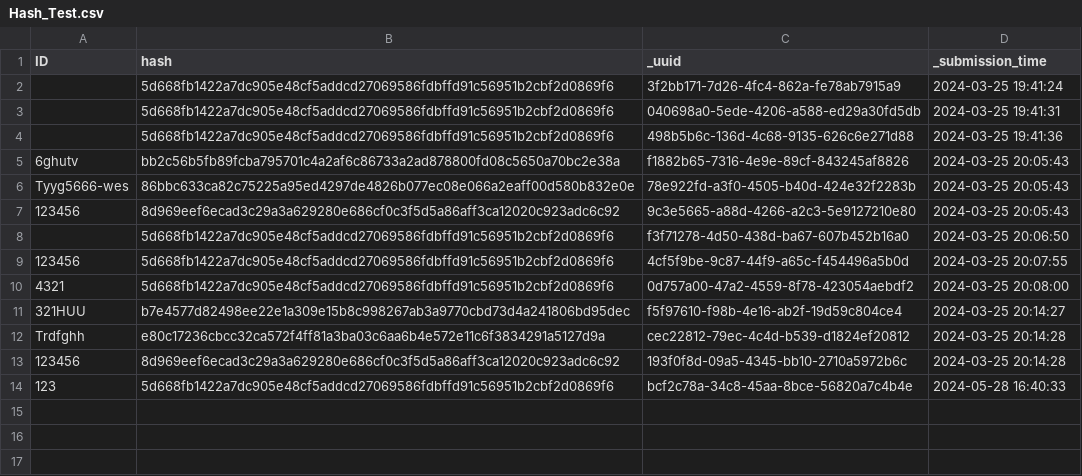
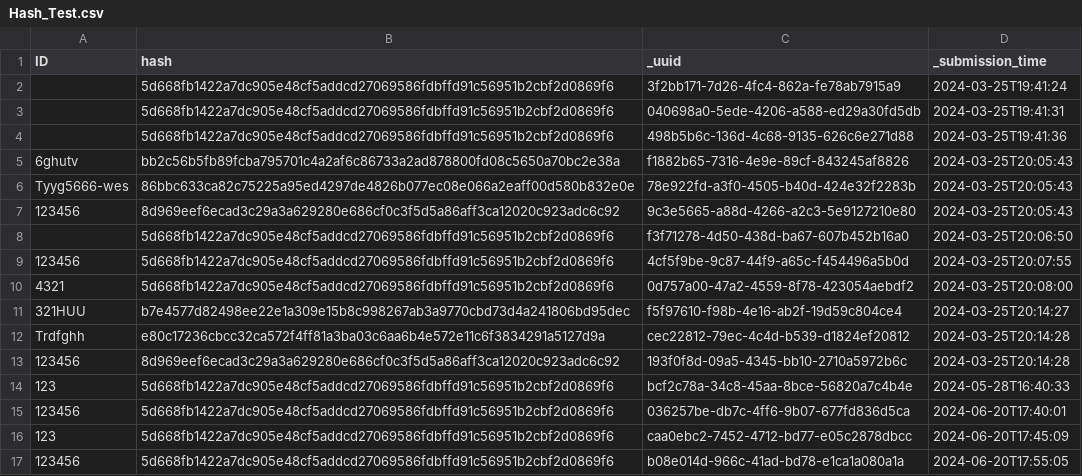
Before and after one commit to mdestaubin/Kobo, a CSV file: Hash_Test.csv, drawn as a sheet.

Commit message:
Add files via upload

```diff
--- a/Hash_Test.csv
+++ b/Hash_Test.csv
@@ -1,14 +1,17 @@
 "ID";"hash";"_uuid";"_submission_time"
-"";"5d668fb1422a7dc905e48cf5addcd27069586fdbffd91c56951b2cbf2d0869f6";"3f2bb171-7d26-4fc4-862a-fe78ab7915a9";"2024-03-25 19:41:24"
-"";"5d668fb1422a7dc905e48cf5addcd27069586fdbffd91c56951b2cbf2d0869f6";"040698a0-5ede-4206-a588-ed29a30fd5db";"2024-03-25 19:41:31"
-"";"5d668fb1422a7dc905e48cf5addcd27069586fdbffd91c56951b2cbf2d0869f6";"498b5b6c-136d-4c68-9135-626c6e271d88";"2024-03-25 19:41:36"
-"6ghutv";"bb2c56b5fb89fcba795701c4a2af6c86733a2ad878800fd08c5650a70bc2e38a";"f1882b65-7316-4e9e-89cf-843245af8826";"2024-03-25 20:05:43"
-"Tyyg5666-wes";"86bbc633ca82c75225a95ed4297de4826b077ec08e066a2eaff00d580b832e0e";"78e922fd-a3f0-4505-b40d-424e32f2283b";"2024-03-25 20:05:43"
-"123456";"8d969eef6ecad3c29a3a629280e686cf0c3f5d5a86aff3ca12020c923adc6c92";"9c3e5665-a88d-4266-a2c3-5e9127210e80";"2024-03-25 20:05:43"
-"";"5d668fb1422a7dc905e48cf5addcd27069586fdbffd91c56951b2cbf2d0869f6";"f3f71278-4d50-438d-ba67-607b452b16a0";"2024-03-25 20:06:50"
-"123456";"5d668fb1422a7dc905e48cf5addcd27069586fdbffd91c56951b2cbf2d0869f6";"4cf5f9be-9c87-44f9-a65c-f454496a5b0d";"2024-03-25 20:07:55"
-"4321";"5d668fb1422a7dc905e48cf5addcd27069586fdbffd91c56951b2cbf2d0869f6";"0d757a00-47a2-4559-8f78-423054aebdf2";"2024-03-25 20:08:00"
-"321HUU";"b7e4577d82498ee22e1a309e15b8c998267ab3a9770cbd73d4a241806bd95dec";"f5f97610-f98b-4e16-ab2f-19d59c804ce4";"2024-03-25 20:14:27"
-"Trdfghh";"e80c17236cbcc32ca572f4ff81a3ba03c6aa6b4e572e11c6f3834291a5127d9a";"cec22812-79ec-4c4d-b539-d1824ef20812";"2024-03-25 20:14:28"
-"123456";"8d969eef6ecad3c29a3a629280e686cf0c3f5d5a86aff3ca12020c923adc6c92";"193f0f8d-09a5-4345-bb10-2710a5972b6c";"2024-03-25 20:14:28"
-"123";"5d668fb1422a7dc905e48cf5addcd27069586fdbffd91c56951b2cbf2d0869f6";"bcf2c78a-34c8-45aa-8bce-56820a7c4b4e";"2024-05-28 16:40:33"
+"";"5d668fb1422a7dc905e48cf5addcd27069586fdbffd91c56951b2cbf2d0869f6";"3f2bb171-7d26-4fc4-862a-fe78ab7915a9";"2024-03-25T19:41:24"
+"";"5d668fb1422a7dc905e48cf5addcd27069586fdbffd91c56951b2cbf2d0869f6";"040698a0-5ede-4206-a588-ed29a30fd5db";"2024-03-25T19:41:31"
+"";"5d668fb1422a7dc905e48cf5addcd27069586fdbffd91c56951b2cbf2d0869f6";"498b5b6c-136d-4c68-9135-626c6e271d88";"2024-03-25T19:41:36"
+"6ghutv";"bb2c56b5fb89fcba795701c4a2af6c86733a2ad878800fd08c5650a70bc2e38a";"f1882b65-7316-4e9e-89cf-843245af8826";"2024-03-25T20:05:43"
+"Tyyg5666-wes";"86bbc633ca82c75225a95ed4297de4826b077ec08e066a2eaff00d580b832e0e";"78e922fd-a3f0-4505-b40d-424e32f2283b";"2024-03-25T20:05:43"
+"123456";"8d969eef6ecad3c29a3a629280e686cf0c3f5d5a86aff3ca12020c923adc6c92";"9c3e5665-a88d-4266-a2c3-5e9127210e80";"2024-03-25T20:05:43"
+"";"5d668fb1422a7dc905e48cf5addcd27069586fdbffd91c56951b2cbf2d0869f6";"f3f71278-4d50-438d-ba67-607b452b16a0";"2024-03-25T20:06:50"
+"123456";"5d668fb1422a7dc905e48cf5addcd27069586fdbffd91c56951b2cbf2d0869f6";"4cf5f9be-9c87-44f9-a65c-f454496a5b0d";"2024-03-25T20:07:55"
+"4321";"5d668fb1422a7dc905e48cf5addcd27069586fdbffd91c56951b2cbf2d0869f6";"0d757a00-47a2-4559-8f78-423054aebdf2";"2024-03-25T20:08:00"
+"321HUU";"b7e4577d82498ee22e1a309e15b8c998267ab3a9770cbd73d4a241806bd95dec";"f5f97610-f98b-4e16-ab2f-19d59c804ce4";"2024-03-25T20:14:27"
+"Trdfghh";"e80c17236cbcc32ca572f4ff81a3ba03c6aa6b4e572e11c6f3834291a5127d9a";"cec22812-79ec-4c4d-b539-d1824ef20812";"2024-03-25T20:14:28"
+"123456";"8d969eef6ecad3c29a3a629280e686cf0c3f5d5a86aff3ca12020c923adc6c92";"193f0f8d-09a5-4345-bb10-2710a5972b6c";"2024-03-25T20:14:28"
+"123";"5d668fb1422a7dc905e48cf5addcd27069586fdbffd91c56951b2cbf2d0869f6";"bcf2c78a-34c8-45aa-8bce-56820a7c4b4e";"2024-05-28T16:40:33"
+"123456";"5d668fb1422a7dc905e48cf5addcd27069586fdbffd91c56951b2cbf2d0869f6";"036257be-db7c-4ff6-9b07-677fd836d5ca";"2024-06-20T17:40:01"
+"123";"5d668fb1422a7dc905e48cf5addcd27069586fdbffd91c56951b2cbf2d0869f6";"caa0ebc2-7452-4712-bd77-e05c2878dbcc";"2024-06-20T17:45:09"
+"123456";"5d668fb1422a7dc905e48cf5addcd27069586fdbffd91c56951b2cbf2d0869f6";"b08e014d-966c-41ad-bd78-e1ca1a080a1a";"2024-06-20T17:55:05"
```
